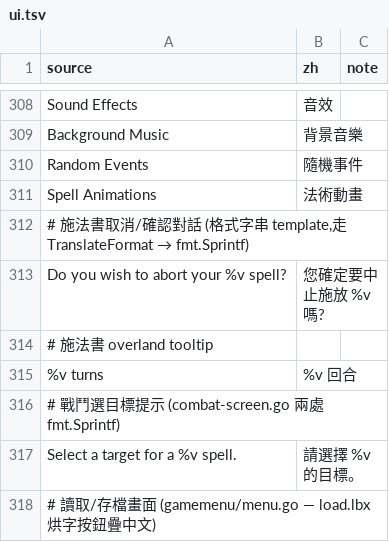
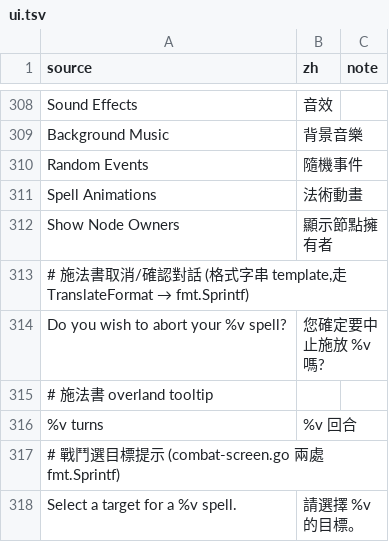
Before and after one commit to wicanr2/master-of-magic-cht, a TSV file: docs/strings/ui.tsv, drawn as a sheet; only a part is shown, gaps mark what is left out; the shorter side is filled out with more unchanged rows.

```diff
--- a/docs/strings/ui.tsv
+++ b/docs/strings/ui.tsv
@@ -311,2 +311,3 @@ Random Events	隨機事件
 Spell Animations	法術動畫
+Show Node Owners	顯示節點擁有者
 # 施法書取消/確認對話 (格式字串 template,走 TranslateFormat → fmt.Sprintf)
```
Also changed, not shown: 2 other files.
